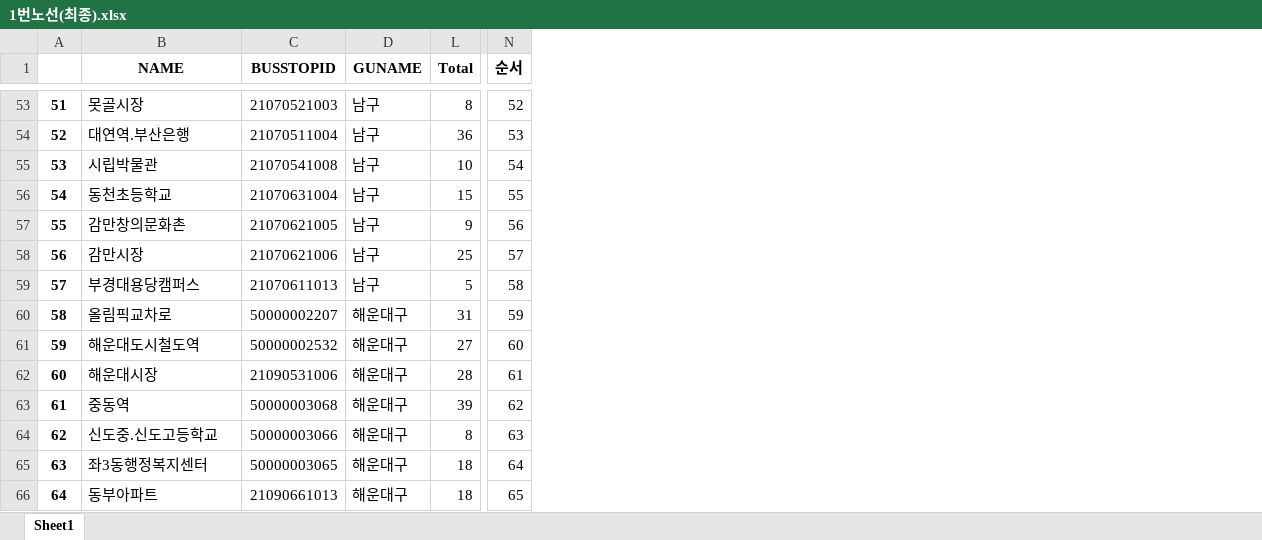
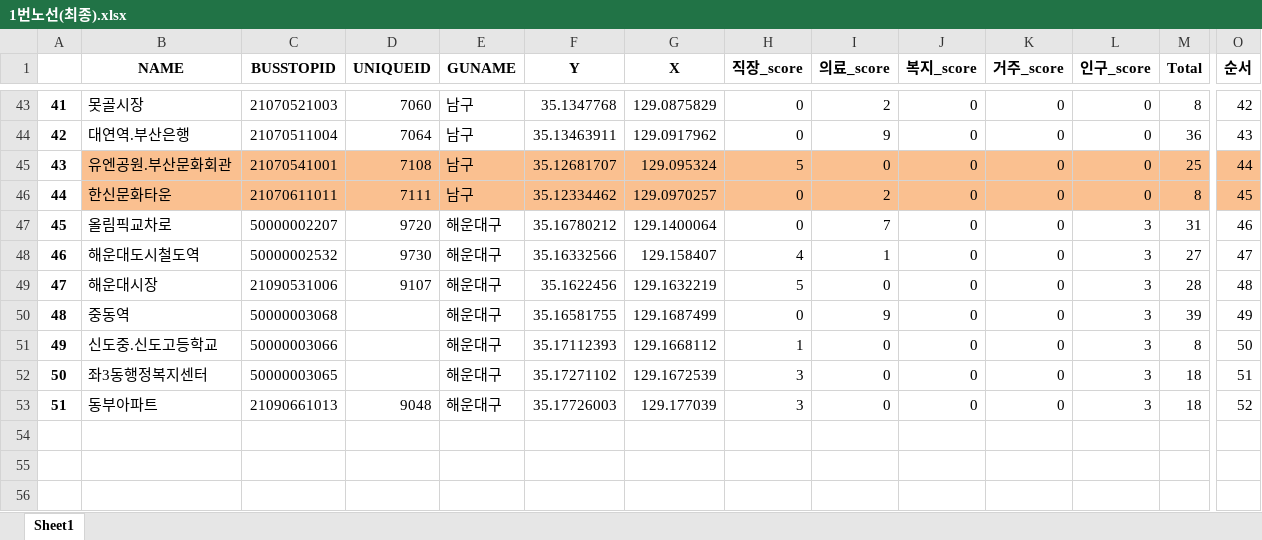
Before and after one commit to WithU-Bus/WithU-Bus, an Excel workbook: Bus_route/res/1번노선(최종).xlsx, sheet Sheet1, drawn as a sheet; only a part is shown, gaps mark what is left out; values as stored, in another font and other column widths than the file's, no borders; removed rows and columns are numbered as before the commit, all else as after; rows hold the shown columns only; the diff covers the shown part only; the diff names each change by its address in the sheet, - before the commit and + after, or states it on an @@ line.

```diff
--- a/Bus_route/res/1번노선(최종).xlsx (sheet Sheet1)
+++ b/Bus_route/res/1번노선(최종).xlsx (sheet Sheet1)
+column D (UNIQUEID), rows 43-45: 7060 | 7064 | 7108; rows 47-53: 9720 | 9730 | 9107 |  |  |  | 9048
@@ column F (Y) unhidden, rows 43-45: 35.1347768 | 35.13463911 | 35.12681707; rows 47-53: 35.16780212 | 35.16332566 | 35.1622456 | 35.16581755 | 35.17112393 | 35.17271102 | 35.17726003 @@
@@ column G (X) unhidden, rows 43-45: 129.0875829 | 129.0917962 | 129.095324; rows 47-53: 129.1400064 | 129.158407 | 129.1632219 | 129.1687499 | 129.1668112 | 129.1672539 | 129.177039 @@
@@ column H (직장_score) unhidden, rows 43-45: 0 | 0 | 5; rows 47-53: 0 | 4 | 5 | 0 | 1 | 3 | 3 @@
@@ column I (의료_score) unhidden, rows 43-45: 2 | 9 | 0; rows 47-53: 7 | 1 | 0 | 9 | 0 | 0 | 0 @@
@@ column J (복지_score) unhidden, rows 43-45: all 0; rows 47-53: all 0 @@
@@ column K (거주_score) unhidden, rows 43-45: all 0; rows 47-53: all 0 @@
+column L (인구_score), rows 43-45: all 0; rows 47-53: all 3
@@ column A renumbered from row 10 down @@
-O43 (순서): 52
+O43 (순서): 42
-O44 (순서): 53
+O44 (순서): 43
-row 55: 53 | 시립박물관 | 21070541008 | 남구 | 10 | 54
-row 56: 54 | 동천초등학교 | 21070631004 | 남구 | 15 | 55
-row 57: 55 | 감만창의문화촌 | 21070621005 | 남구 | 9 | 56
-B45 (NAME): 감만시장
+B45 (NAME): 유엔공원.부산문화회관
-B45:C45 fill: none
+B45:C45 fill: #FAC090
-C45 (BUSSTOPID): 21070621006
+C45 (BUSSTOPID): 21070541001
-E45 fill: none
+E45 fill: #FAC090
-M45:O45 fill: none
+M45:O45 fill: #FAC090
-O45 (순서): 57
+O45 (순서): 44
-row 59: 57 | 부경대용당캠퍼스 | 21070611013 | 남구 | 5 | 58
+row 46: 44 | 한신문화타운 | 21070611011 | 7111 | 남구 | 35.12334462 | 129.0970257 | 0 | 2 | 0 | 0 | 0 | 8 | 45
-O47 (순서): 59
+O47 (순서): 46
-O48 (순서): 60
+O48 (순서): 47
-O49 (순서): 61
+O49 (순서): 48
-O50 (순서): 62
+O50 (순서): 49
-O51 (순서): 63
+O51 (순서): 50
-O52 (순서): 64
+O52 (순서): 51
-O53 (순서): 65
+O53 (순서): 52
```
Also changed, not shown: 1 added row, 11 removed rows, 35 edited cells and cell formats elsewhere in this sheet, hidden cells, Bus_route/res/1번노선.xlsx, Bus_route/res/2번노선(최종).xlsx, 15 other files.
